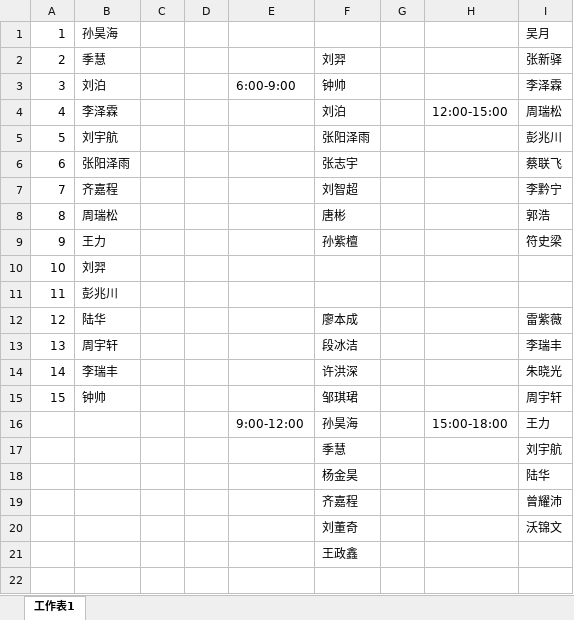
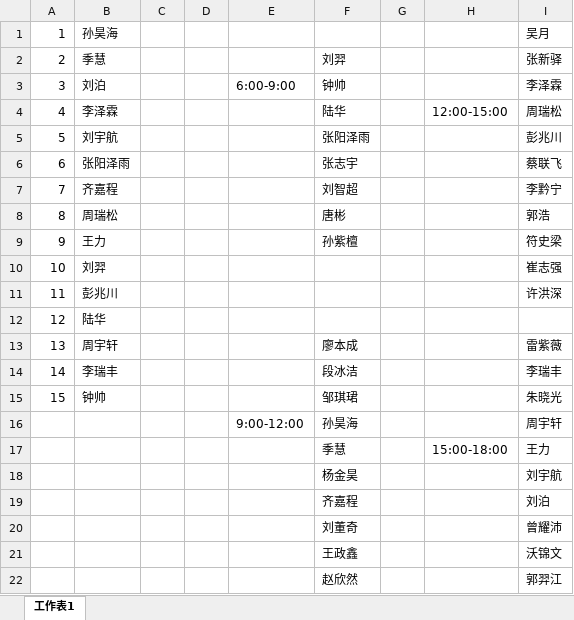
Before and after one commit to KongoHuster/New_recuit_of_Dian, an Excel workbook: 路演值班人员.xlsx, sheet 工作表1, drawn as a sheet; values as stored, in another font and other column widths than the file's, no borders; removed rows and columns are numbered as before the commit, all else as after; the diff names each change by its address in the sheet, - before the commit and + after, or states it on an @@ line.

Commit message:
添加文件

```diff
--- a/路演值班人员.xlsx (sheet 工作表1)
+++ b/路演值班人员.xlsx (sheet 工作表1)
-F4: 刘泊
+F4: 陆华
-I10: (empty)
+I10: 崔志强
-I11: (empty)
+I11: 许洪深
+row 12: 12 | 陆华
@@ column A renumbered between rows 13 and 14 @@
-B13: 陆华
+B13: 周宇轩
-B14: 周宇轩
+B14: 李瑞丰
-row 14: 14 | 李瑞丰 |  |  |  | 许洪深 |  |  | 朱晓光
-I15: 周宇轩
+I15: 朱晓光
-H16: 15:00-18:00
+H16: (empty)
-I16: 王力
+I16: 周宇轩
-row 17:  |  |  |  |  | 季慧 |  |  | 刘宇航
-row 18:  |  |  |  |  | 杨金昊 |  |  | 陆华
-row 19:  |  |  |  |  | 齐嘉程 |  |  | 曾耀沛
-row 20:  |  |  |  |  | 刘董奇 |  |  | 沃锦文
-row 21:  |  |  |  |  | 王政鑫
+row 17:  |  |  |  |  | 季慧 |  | 15:00-18:00 | 王力
+row 18:  |  |  |  |  | 杨金昊 |  |  | 刘宇航
+row 19:  |  |  |  |  | 齐嘉程 |  |  | 刘泊
+row 20:  |  |  |  |  | 刘董奇 |  |  | 曾耀沛
+row 21:  |  |  |  |  | 王政鑫 |  |  | 沃锦文
+row 22:  |  |  |  |  | 赵欣然 |  |  | 郭羿江
```
